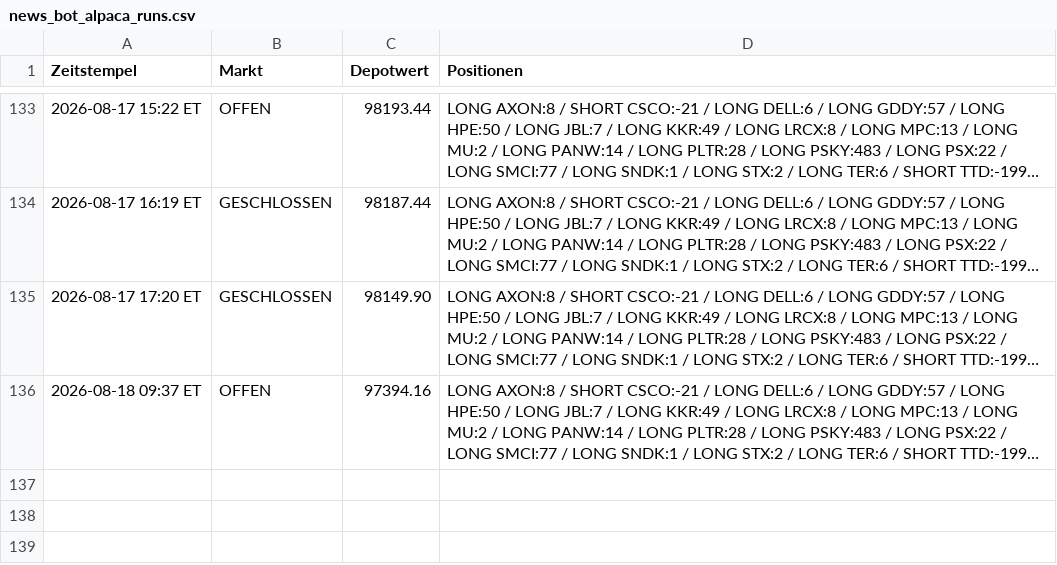
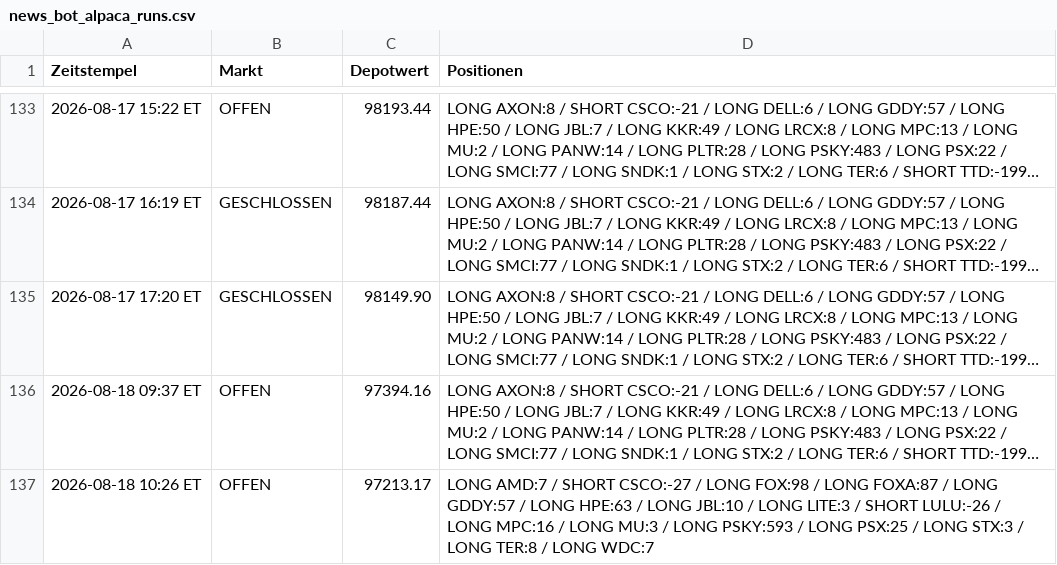
Before and after one commit to PatrickGerisch/NewsBot, a CSV file: news_bot_alpaca_runs.csv, drawn as a sheet; only a part is shown, gaps mark what is left out; long unchanged cells end in …; the diff names each change by its address in the sheet, - before the commit and + after, or states it on an @@ line.

```diff
--- a/news_bot_alpaca_runs.csv
+++ b/news_bot_alpaca_runs.csv
+row 137: 2026-08-18 10:26 ET | OFFEN | 97213.17 | LONG AMD:7 / SHORT CSCO:-27 / LONG FOX:98 / LONG FOXA:87 / LONG GDDY:57 / LONG HPE:63 / LONG JBL:10 / LONG LITE:3 / SHORT LULU:-26 / LONG MPC:16 / LONG MU:3 / LONG PSKY:593 / LONG PSX:25 / LONG STX:3 / LONG TER:8 / LONG WDC:7
```
Also changed, not shown: news_bot_daily_cache.csv, news_bot_features.csv, 16 other files.
